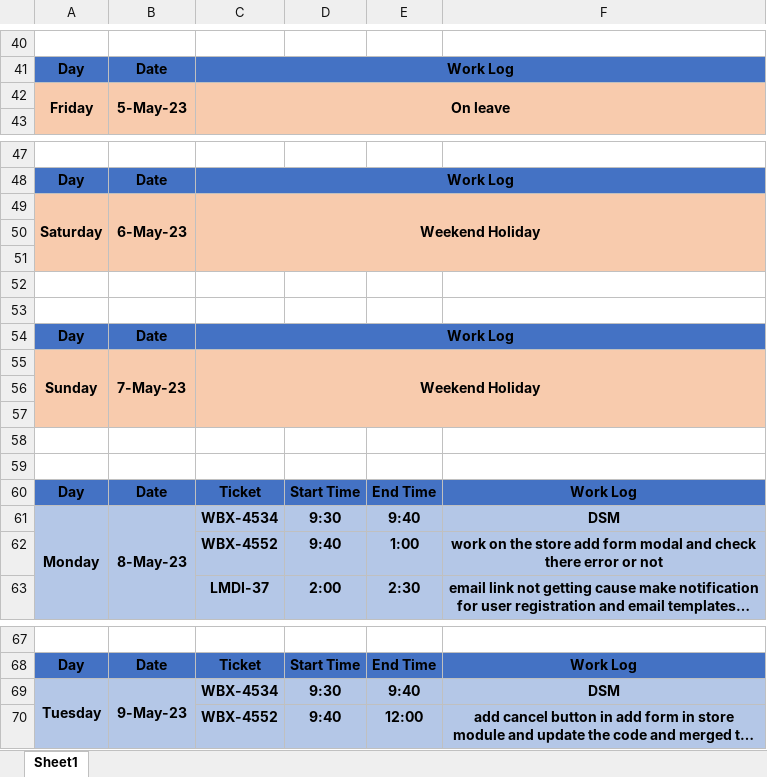
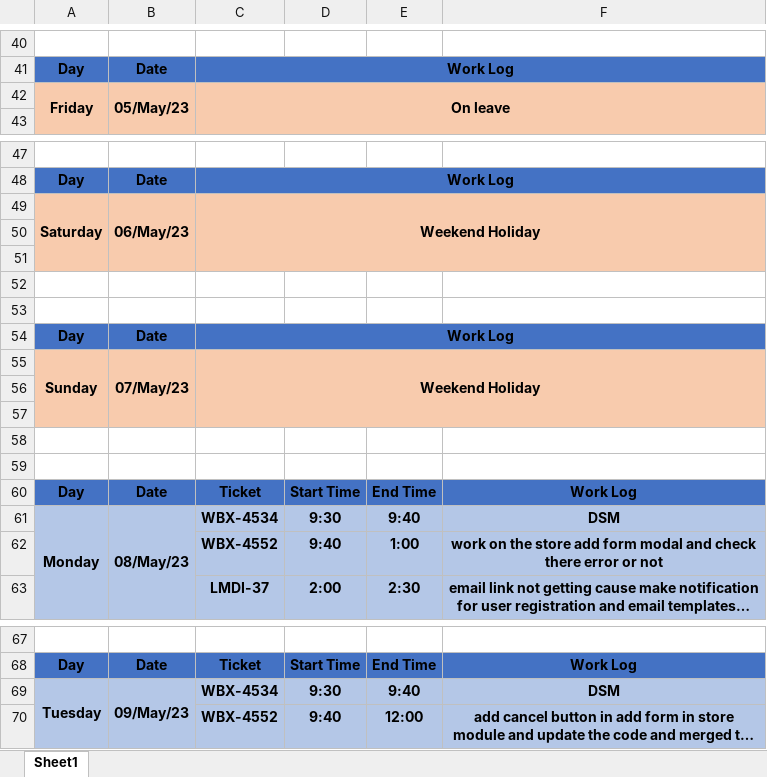
Before and after one commit to ankitkumargits/lmd2023dsr, an Excel workbook: 05_may_/May2023.xlsx, sheet Sheet1, drawn as a sheet; only a part is shown, gaps mark what is left out; long unchanged cells end in …; values as stored, in another font and other column widths than the file's, no borders; the diff covers the shown part only; the diff names each change by its address in the sheet, - before the commit and + after, or states it on an @@ line.

```diff
--- a/05_may_/May2023.xlsx (sheet Sheet1)
+++ b/05_may_/May2023.xlsx (sheet Sheet1)
-B42: 5-May-23
+B42: 05/May/23
-B49: 6-May-23
+B49: 06/May/23
-B55: 7-May-23
+B55: 07/May/23
-B61: 8-May-23
+B61: 08/May/23
-B69: 9-May-23
+B69: 09/May/23
```
Also changed, not shown: 36 added rows, 10 edited cells and merged cells elsewhere in this sheet.
